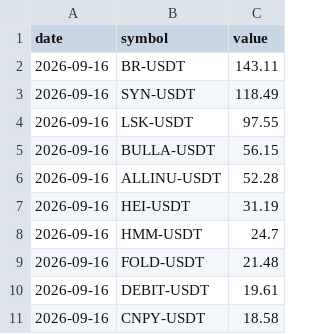
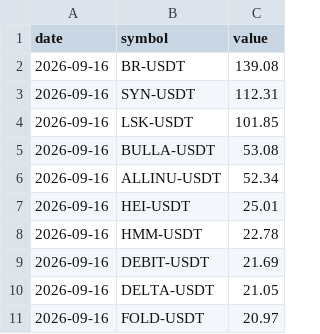
Before and after one commit to Ledrec/Bot, a CSV file: bingx_top_10_futures_changes.csv, drawn as a sheet.

```diff
--- a/bingx_top_10_futures_changes.csv
+++ b/bingx_top_10_futures_changes.csv
@@ -1,11 +1,11 @@
 date,symbol,value
-2026-09-16,BR-USDT,143.11
-2026-09-16,SYN-USDT,118.49
-2026-09-16,LSK-USDT,97.55
-2026-09-16,BULLA-USDT,56.15
-2026-09-16,ALLINU-USDT,52.28
-2026-09-16,HEI-USDT,31.19
-2026-09-16,HMM-USDT,24.7
-2026-09-16,FOLD-USDT,21.48
-2026-09-16,DEBIT-USDT,19.61
-2026-09-16,CNPY-USDT,18.58
+2026-09-16,BR-USDT,139.08
+2026-09-16,SYN-USDT,112.31
+2026-09-16,LSK-USDT,101.85
+2026-09-16,BULLA-USDT,53.08
+2026-09-16,ALLINU-USDT,52.34
+2026-09-16,HEI-USDT,25.01
+2026-09-16,HMM-USDT,22.78
+2026-09-16,DEBIT-USDT,21.69
+2026-09-16,DELTA-USDT,21.05
+2026-09-16,FOLD-USDT,20.97
```
